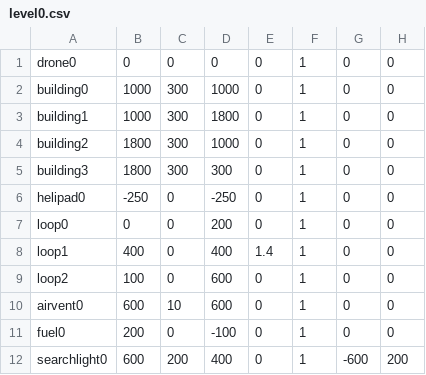
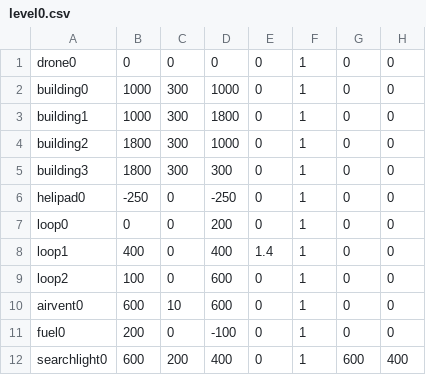
Before and after one commit to eb18608/BIF, a CSV file: androidAndUi/app/src/main/assets/levels/level0.csv, drawn as a sheet.

```diff
--- a/androidAndUi/app/src/main/assets/levels/level0.csv
+++ b/androidAndUi/app/src/main/assets/levels/level0.csv
@@ -11,2 +11,2 @@ airvent0,600,10,600,0,1,0,0
 fuel0,200,0,-100,0,1,0,0
-searchlight0,600,200,400,0,1,-600,200
+searchlight0,600,200,400,0,1,600,400
```
Also changed, not shown: 2 other files.
